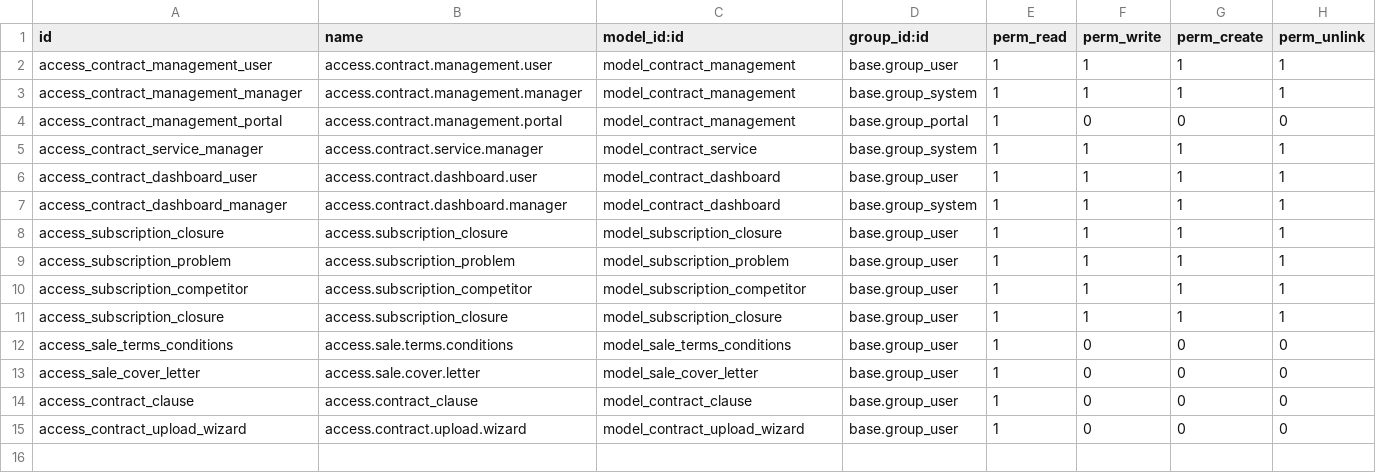
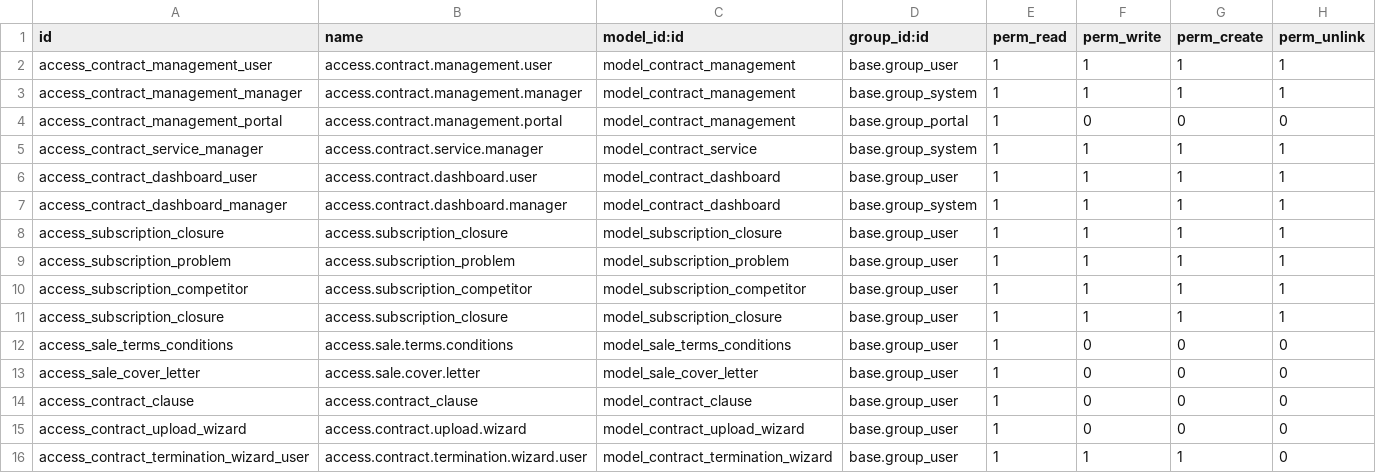
Before and after one commit to redeslitorales/contract_management, a CSV file: security/ir.model.access.csv, drawn as a sheet; the diff names each change by its address in the sheet, - before the commit and + after, or states it on an @@ line.

```diff
--- a/security/ir.model.access.csv
+++ b/security/ir.model.access.csv
+row 16: access_contract_termination_wizard_user | access.contract.termination.wizard.user | model_contract_termination_wizard | base.group_user | 1 | 1 | 1 | 0
```
Also changed, not shown: 10 other files.
